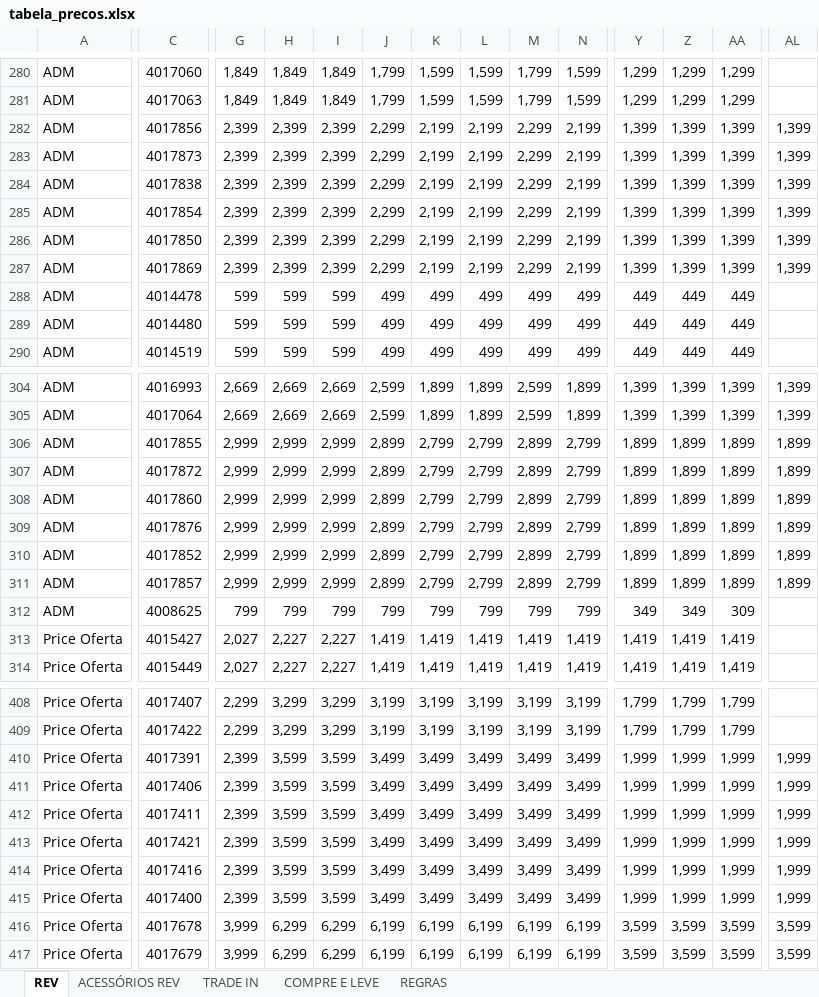
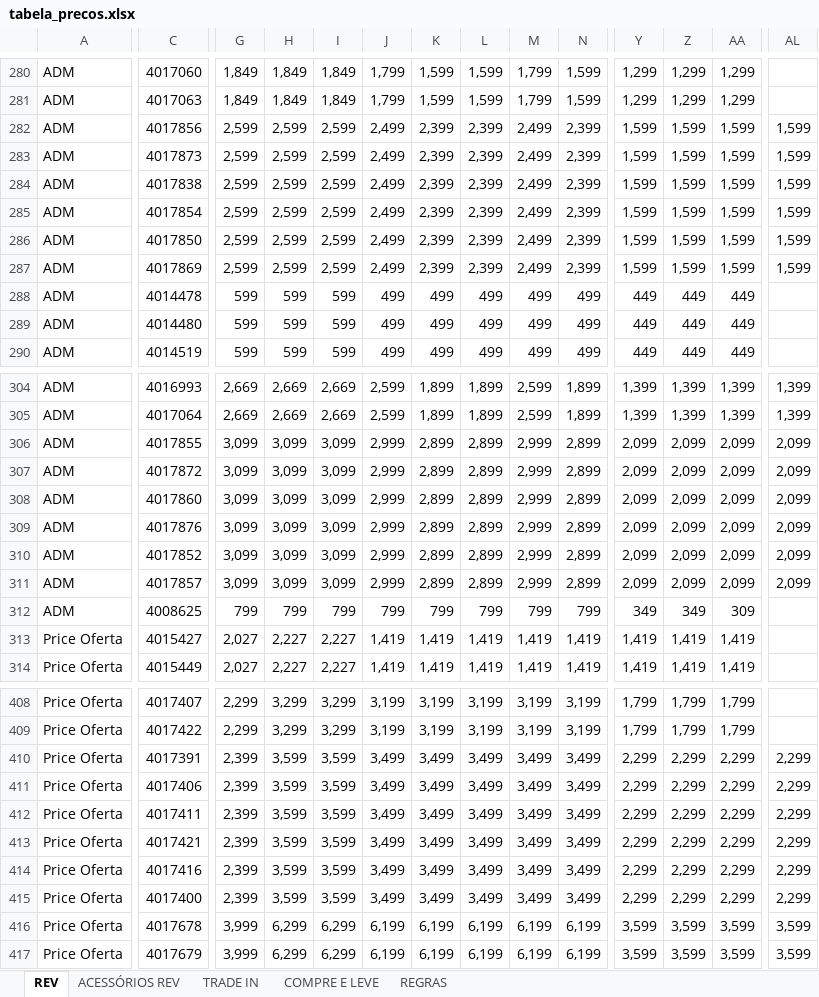
Before and after one commit to Hermes-Ecaflip/Tabela-de-pre-o-TIM, an Excel workbook: tabela_precos.xlsx, sheet REV, drawn as a sheet; only a part is shown, gaps mark what is left out; values as stored, in another font and other column widths than the file's, no cell formats; conditional formats not drawn; the diff covers the shown part only; the diff names each change by its address in the sheet, - before the commit and + after, or states it on an @@ line.

```diff
--- a/tabela_precos.xlsx (sheet REV)
+++ b/tabela_precos.xlsx (sheet REV)
-G282:G287: 2,399
+G282:G287: 2,599
-H282:H287: 2,399
+H282:H287: 2,599
-I282:I287: 2,399
+I282:I287: 2,599
-J282:J287: 2,299
+J282:J287: 2,499
-K282:K287: 2,199
+K282:K287: 2,399
-L282:L287: 2,199
+L282:L287: 2,399
-M282:M287: 2,299
+M282:M287: 2,499
-N282:N287: 2,199
+N282:N287: 2,399
-Y282:Y287: 1,399
+Y282:Y287: 1,599
-Z282:Z287: 1,399
+Z282:Z287: 1,599
-AA282:AA287: 1,399
+AA282:AA287: 1,599
-AL282:AL287: 1,399
+AL282:AL287: 1,599
-G306:G311: 2,999
+G306:G311: 3,099
-H306:H311: 2,999
+H306:H311: 3,099
-I306:I311: 2,999
+I306:I311: 3,099
-J306:J311: 2,899
+J306:J311: 2,999
-K306:K311: 2,799
+K306:K311: 2,899
-L306:L311: 2,799
+L306:L311: 2,899
-M306:M311: 2,899
+M306:M311: 2,999
-N306:N311: 2,799
+N306:N311: 2,899
-Y306:Y311: 1,899
+Y306:Y311: 2,099
-Z306:Z311: 1,899
+Z306:Z311: 2,099
-AA306:AA311: 1,899
+AA306:AA311: 2,099
-AL306:AL311: 1,899
+AL306:AL311: 2,099
-Y410:Y415: 1,999
+Y410:Y415: 2,299
-Z410:Z415: 1,999
+Z410:Z415: 2,299
-AA410:AA415: 1,999
+AA410:AA415: 2,299
-AL410:AL415: 1,999
+AL410:AL415: 2,299
```
Also changed, not shown: 515 edited cells elsewhere in this sheet, sheet TRADE IN, sheet ACESSÓRIOS REV, cell formats, formulas that keep their value, charts or pictures.
